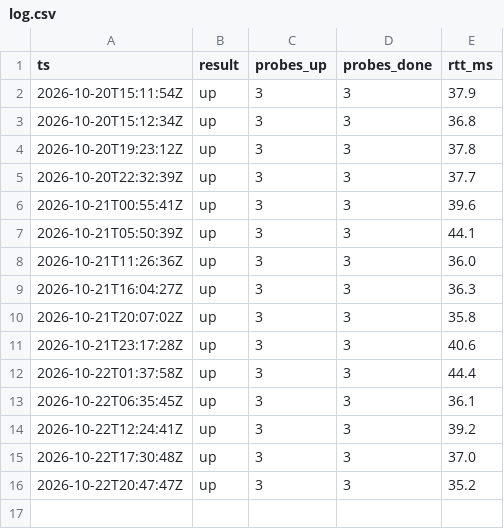
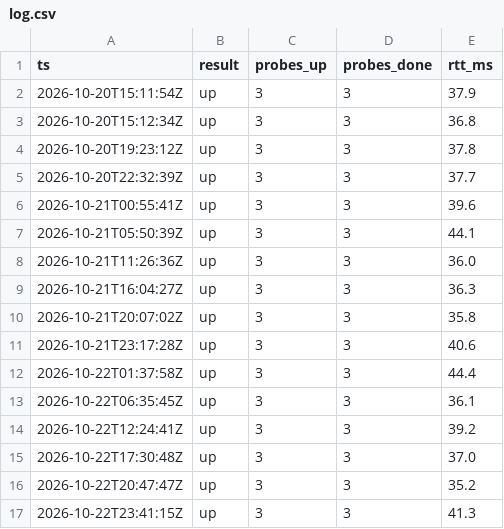
Before and after one commit to milanoleonardo/nassau-power-monitor, a CSV file: docs/log.csv, drawn as a sheet; the diff names each change by its address in the sheet, - before the commit and + after, or states it on an @@ line.

```diff
--- a/docs/log.csv
+++ b/docs/log.csv
+row 17: 2026-10-22T23:41:15Z | up | 3 | 3 | 41.3
```
Also changed, not shown: 1 other file.
